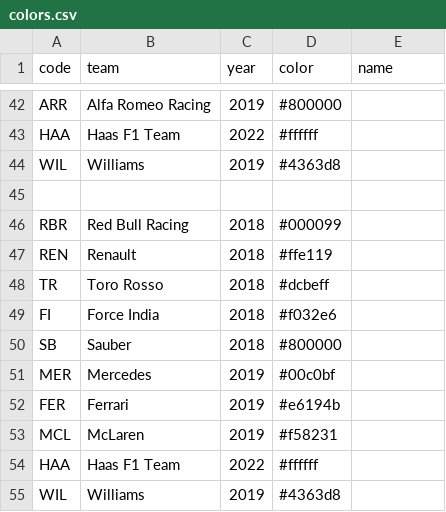
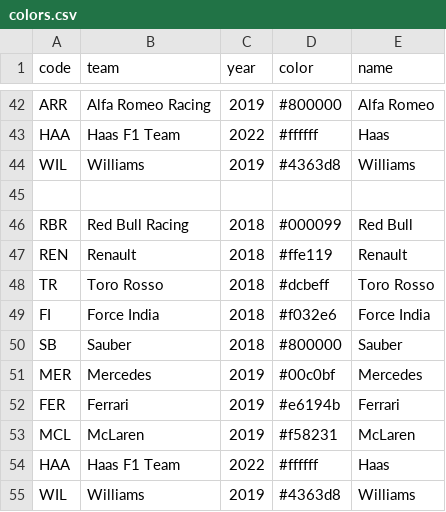
Before and after one commit to TracingInsights/F1, a CSV file: colors.csv, drawn as a sheet; only a part is shown, gaps mark what is left out; the diff covers the shown part only; the diff names each change by its address in the sheet, - before the commit and + after, or states it on an @@ line.

```diff
--- a/colors.csv
+++ b/colors.csv
-E42 (name): (empty)
+E42 (name): Alfa Romeo
-E43 (name): (empty)
+E43 (name): Haas
-E44 (name): (empty)
+E44 (name): Williams
-E46 (name): (empty)
+E46 (name): Red Bull
-E47 (name): (empty)
+E47 (name): Renault
-E48 (name): (empty)
+E48 (name): Toro Rosso
-E49 (name): (empty)
+E49 (name): Force India
-E50 (name): (empty)
+E50 (name): Sauber
-E51 (name): (empty)
+E51 (name): Mercedes
-E52 (name): (empty)
+E52 (name): Ferrari
-E53 (name): (empty)
+E53 (name): McLaren
-E54 (name): (empty)
+E54 (name): Haas
-E55 (name): (empty)
+E55 (name): Williams
```
Also changed, not shown: 25 edited cells elsewhere in this file.
